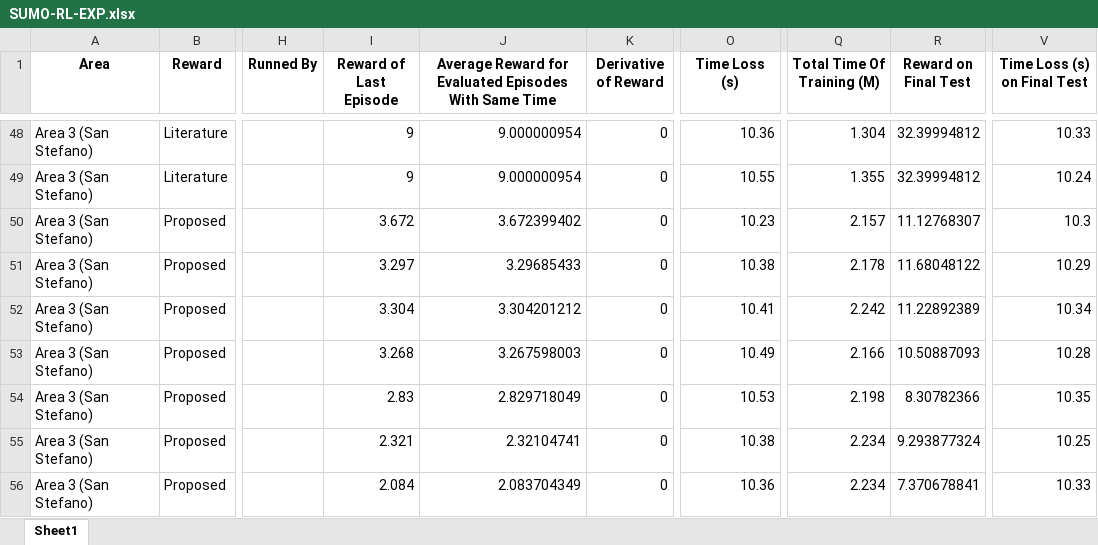
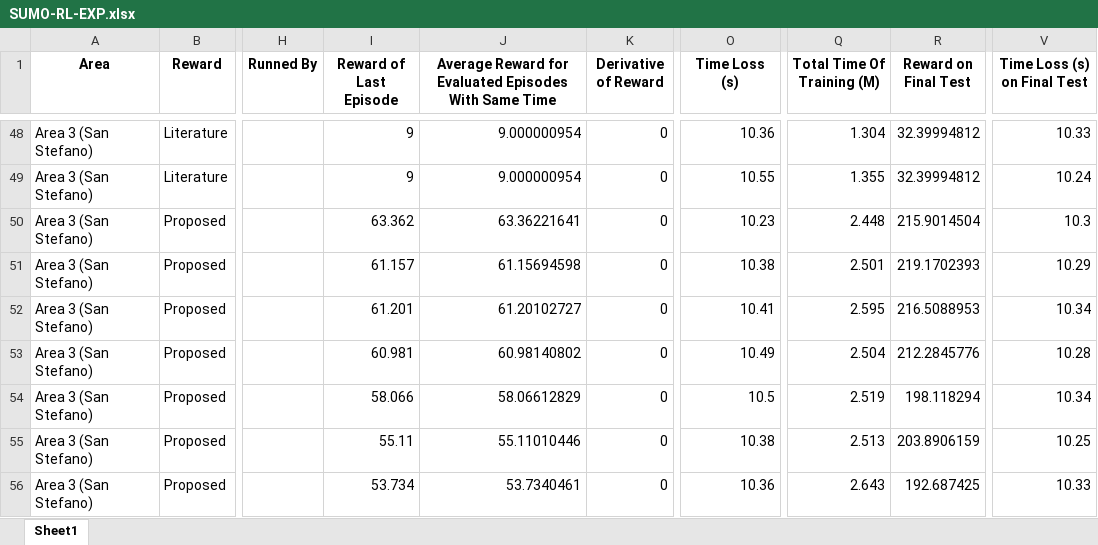
Before and after one commit to TahaFawzyElshrif/Traffic-Manager, an Excel workbook: SUMO-RL-Test/SUMO-RL-EXP.xlsx, sheet Sheet1, drawn as a sheet; only a part is shown, gaps mark what is left out; values as stored, in another font and other column widths than the file's, no borders; the diff covers the shown part only; the diff names each change by its address in the sheet, - before the commit and + after, or states it on an @@ line.

```diff
--- a/SUMO-RL-Test/SUMO-RL-EXP.xlsx (sheet Sheet1)
+++ b/SUMO-RL-Test/SUMO-RL-EXP.xlsx (sheet Sheet1)
-I50 (Reward of Last Episode): 3.672
+I50 (Reward of Last Episode): 63.362
-J50: 3.672399402
+J50: 63.36221641
-Q50 (Total Time Of Training (M)): 2.157
+Q50 (Total Time Of Training (M)): 2.448
-R50 (Reward on Final Test): 11.12768307
+R50 (Reward on Final Test): 215.9014504
-I51 (Reward of Last Episode): 3.297
+I51 (Reward of Last Episode): 61.157
-J51: 3.29685433
+J51: 61.15694598
-Q51 (Total Time Of Training (M)): 2.178
+Q51 (Total Time Of Training (M)): 2.501
-R51 (Reward on Final Test): 11.68048122
+R51 (Reward on Final Test): 219.1702393
-I52 (Reward of Last Episode): 3.304
+I52 (Reward of Last Episode): 61.201
-J52: 3.304201212
+J52: 61.20102727
-Q52 (Total Time Of Training (M)): 2.242
+Q52 (Total Time Of Training (M)): 2.595
-R52 (Reward on Final Test): 11.22892389
+R52 (Reward on Final Test): 216.5088953
-I53 (Reward of Last Episode): 3.268
+I53 (Reward of Last Episode): 60.981
-J53: 3.267598003
+J53: 60.98140802
-Q53 (Total Time Of Training (M)): 2.166
+Q53 (Total Time Of Training (M)): 2.504
-R53 (Reward on Final Test): 10.50887093
+R53 (Reward on Final Test): 212.2845776
-I54 (Reward of Last Episode): 2.83
+I54 (Reward of Last Episode): 58.066
-J54: 2.829718049
+J54: 58.06612829
-O54 (Time Loss (s)): 10.53
+O54 (Time Loss (s)): 10.5
-Q54 (Total Time Of Training (M)): 2.198
+Q54 (Total Time Of Training (M)): 2.519
-R54 (Reward on Final Test): 8.30782366
+R54 (Reward on Final Test): 198.118294
-V54 (Time Loss (s) on Final Test): 10.35
+V54 (Time Loss (s) on Final Test): 10.34
-I55 (Reward of Last Episode): 2.321
+I55 (Reward of Last Episode): 55.11
-J55: 2.32104741
+J55: 55.11010446
-Q55 (Total Time Of Training (M)): 2.234
+Q55 (Total Time Of Training (M)): 2.513
-R55 (Reward on Final Test): 9.293877324
+R55 (Reward on Final Test): 203.8906159
-I56 (Reward of Last Episode): 2.084
+I56 (Reward of Last Episode): 53.734
-J56: 2.083704349
+J56: 53.7340461
-Q56 (Total Time Of Training (M)): 2.234
+Q56 (Total Time Of Training (M)): 2.643
-R56 (Reward on Final Test): 7.370678841
+R56 (Reward on Final Test): 192.687425
```
Also changed, not shown: 20 added rows and 268 edited cells elsewhere in this sheet, sheet_full_environment_experiments.xlsx, 41 other files.
